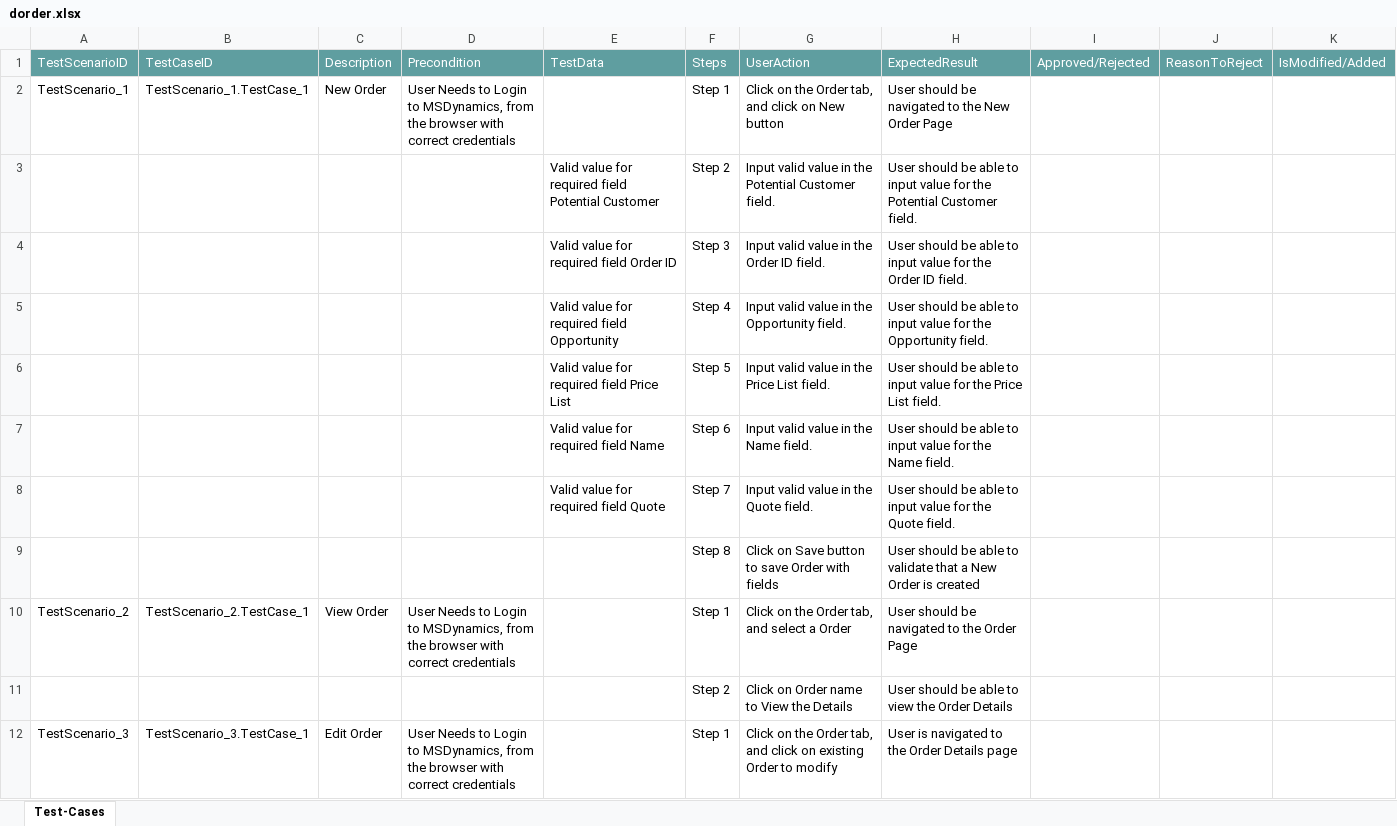
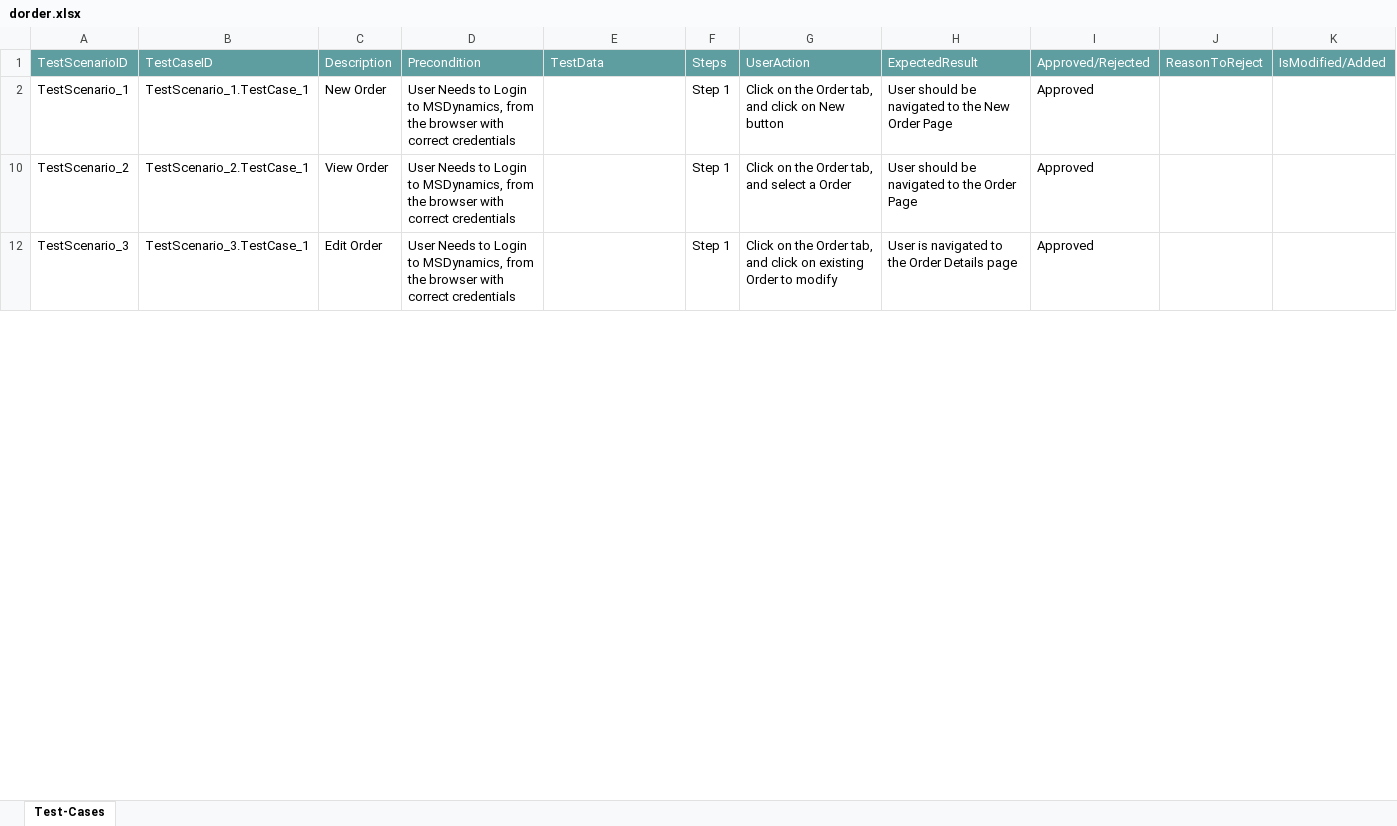
Before and after one commit to ShaikMohamedIrfan/MSD123, an Excel workbook: dorder.xlsx, sheet Test-Cases, drawn as a sheet; only a part is shown; values as stored, in another font and other column widths than the file's, no borders; table styles not drawn; the diff covers the shown part only; the diff names each change by its address in the sheet, - before the commit and + after, or states it on an @@ line.

Commit message:
Update dorder.xlsx

```diff
--- a/dorder.xlsx (sheet Test-Cases)
+++ b/dorder.xlsx (sheet Test-Cases)
-I2: (empty)
+I2: Approved
@@ row 3 hidden:  |  |  |  | Valid value for required field Potential Customer | Step 2 | Input valid value in the Potential Customer field. | User should be able to input value for the Potential Customer field. @@
@@ row 4 hidden:  |  |  |  | Valid value for required field Order ID | Step 3 | Input valid value in the Order ID field. | User should be able to input value for the Order ID field. @@
@@ row 5 hidden:  |  |  |  | Valid value for required field Opportunity | Step 4 | Input valid value in the Opportunity field. | User should be able to input value for the Opportunity field. @@
@@ row 6 hidden:  |  |  |  | Valid value for required field Price List | Step 5 | Input valid value in the Price List field. | User should be able to input value for the Price List field. @@
@@ row 7 hidden:  |  |  |  | Valid value for required field Name | Step 6 | Input valid value in the Name field. | User should be able to input value for the Name field. @@
@@ row 8 hidden:  |  |  |  | Valid value for required field Quote | Step 7 | Input valid value in the Quote field. | User should be able to input value for the Quote field. @@
@@ row 9 hidden:  |  |  |  |  | Step 8 | Click on Save button to save Order with fields | User should be able to validate that a New Order is created @@
-I10: (empty)
+I10: Approved
@@ row 11 hidden:  |  |  |  |  | Step 2 | Click on Order name to View the Details | User should be able to view the Order Details @@
-I12: (empty)
+I12: Approved
```
Also changed, not shown: 9 hidden or unhidden rows and 1 edited cell elsewhere in this sheet.
